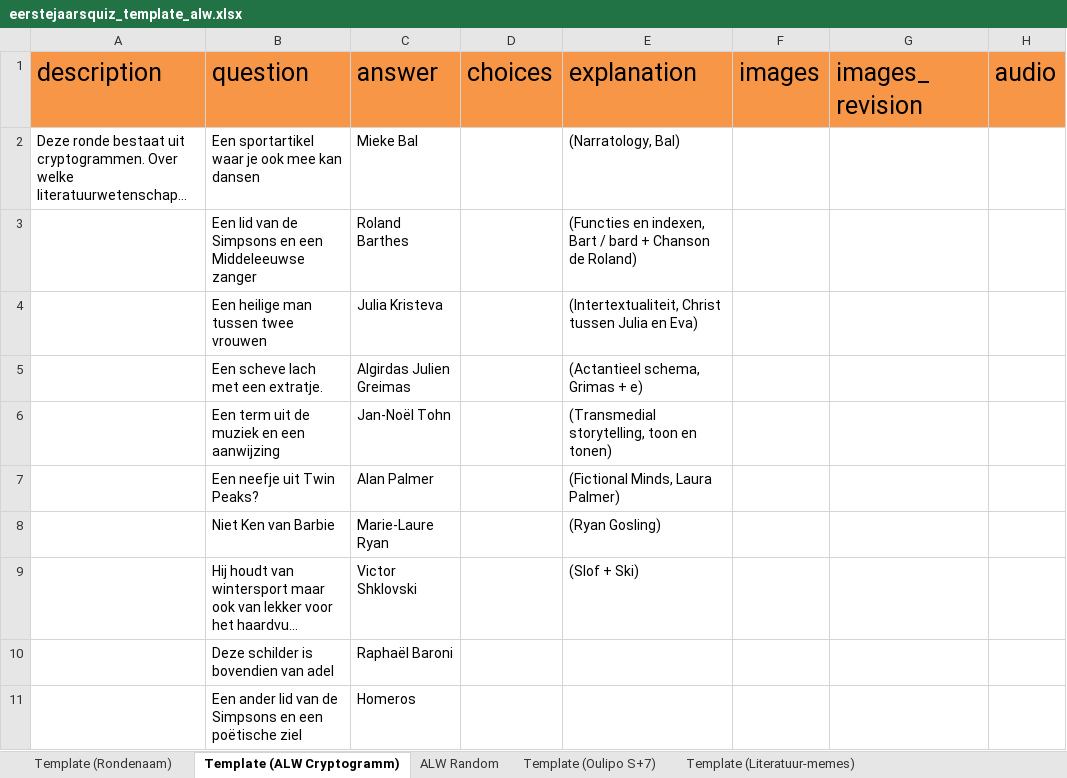
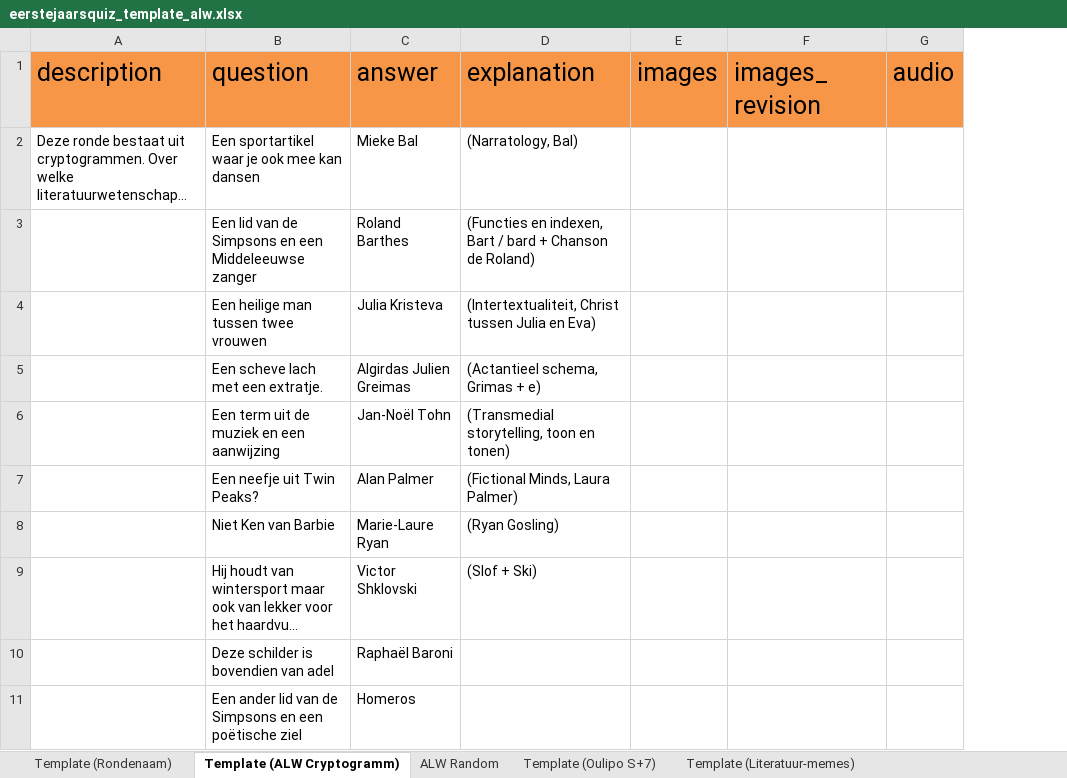
Before and after one commit to simazhi/quiz_europese_taalkunde_2026, an Excel workbook: eerstejaarsquiz_template_alw.xlsx, sheet Template (ALW Cryptogramm), drawn as a sheet; only a part is shown; long unchanged cells end in …; values as stored, in another font and other column widths than the file's, no borders; the diff names each change by its address in the sheet, - before the commit and + after, or states it on an @@ line.

```diff
--- a/eerstejaarsquiz_template_alw.xlsx (sheet Template (ALW Cryptogramm))
+++ b/eerstejaarsquiz_template_alw.xlsx (sheet Template (ALW Cryptogramm))
-column D (choices), empty
```
Also changed, not shown: 13 other files.
